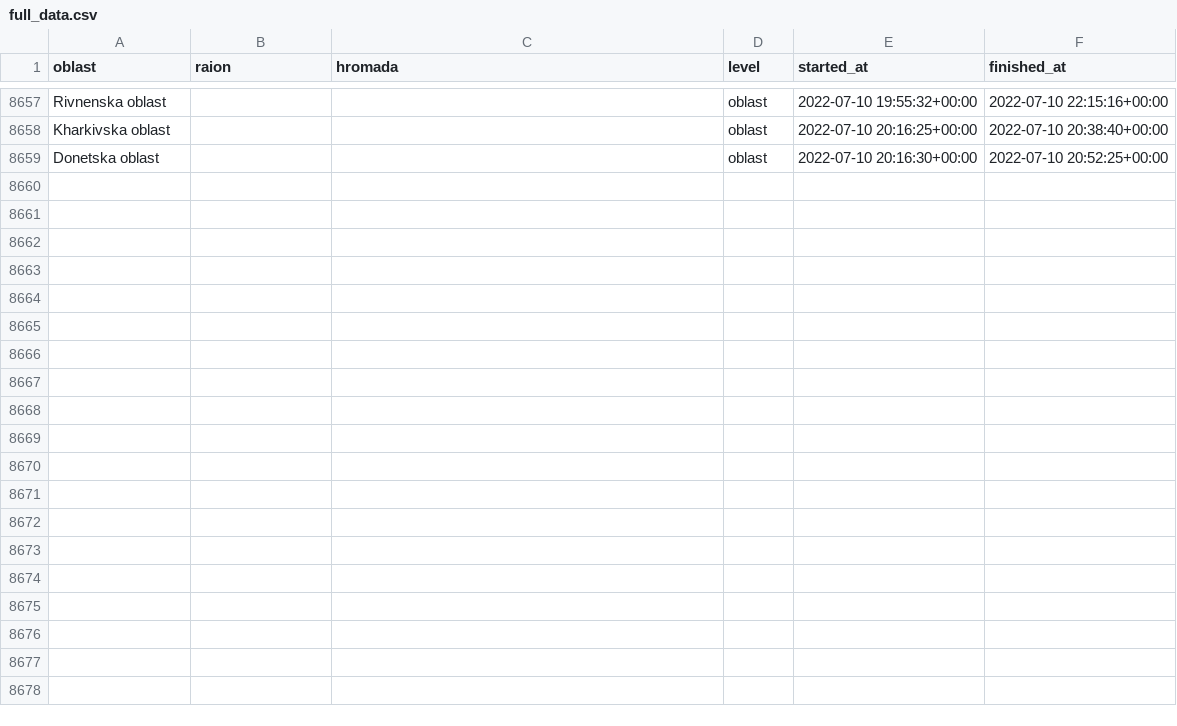
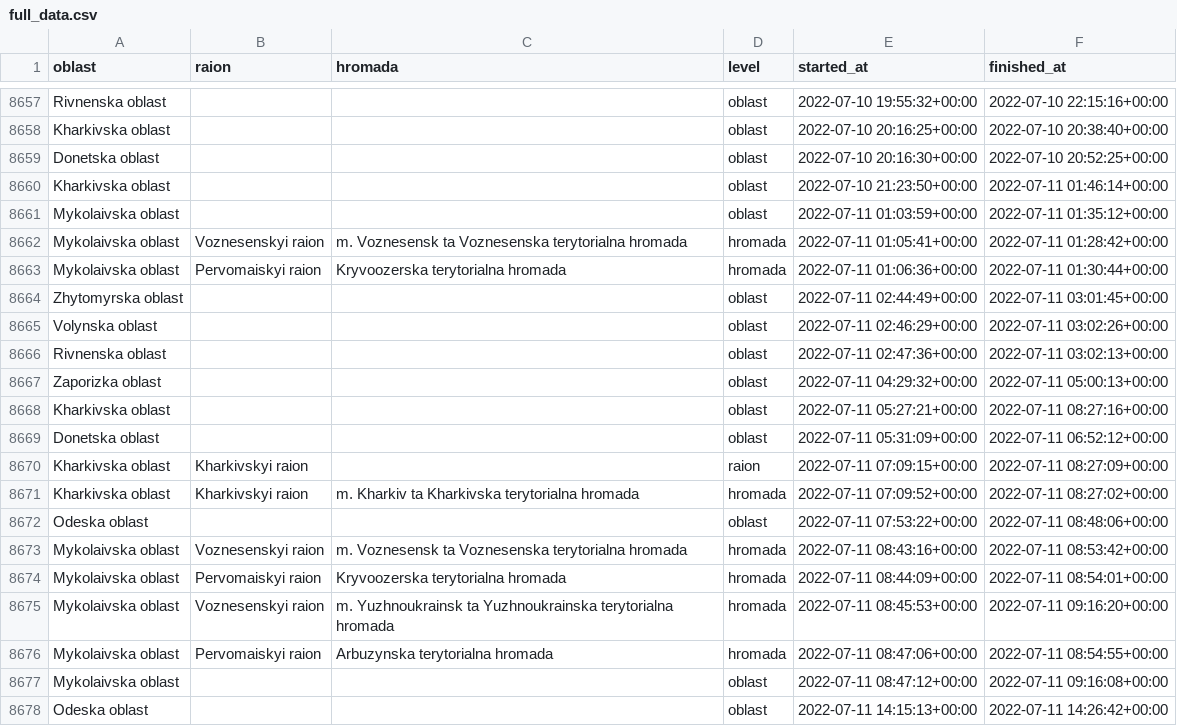
Before and after one commit to Vadimkin/ukrainian-air-raid-sirens-dataset, a CSV file: datasets/full_data.csv, drawn as a sheet; only a part is shown, gaps mark what is left out; the diff covers the shown part only.

```diff
--- a/datasets/full_data.csv
+++ b/datasets/full_data.csv
@@ -8659 +8659,20 @@ Kharkivska oblast,,,oblast,2022-07-10 20:16:25+00:00,2022-07-10 20:38:40+00:00
 Donetska oblast,,,oblast,2022-07-10 20:16:30+00:00,2022-07-10 20:52:25+00:00
+Kharkivska oblast,,,oblast,2022-07-10 21:23:50+00:00,2022-07-11 01:46:14+00:00
+Mykolaivska oblast,,,oblast,2022-07-11 01:03:59+00:00,2022-07-11 01:35:12+00:00
+Mykolaivska oblast,Voznesenskyi raion,m. Voznesensk ta Voznesenska terytorialna hromada,hromada,2022-07-11 01:05:41+00:00,2022-07-11 01:28:42+00:00
+Mykolaivska oblast,Pervomaiskyi raion,Kryvoozerska terytorialna hromada,hromada,2022-07-11 01:06:36+00:00,2022-07-11 01:30:44+00:00
+Zhytomyrska oblast,,,oblast,2022-07-11 02:44:49+00:00,2022-07-11 03:01:45+00:00
+Volynska oblast,,,oblast,2022-07-11 02:46:29+00:00,2022-07-11 03:02:26+00:00
+Rivnenska oblast,,,oblast,2022-07-11 02:47:36+00:00,2022-07-11 03:02:13+00:00
+Zaporizka oblast,,,oblast,2022-07-11 04:29:32+00:00,2022-07-11 05:00:13+00:00
+Kharkivska oblast,,,oblast,2022-07-11 05:27:21+00:00,2022-07-11 08:27:16+00:00
+Donetska oblast,,,oblast,2022-07-11 05:31:09+00:00,2022-07-11 06:52:12+00:00
+Kharkivska oblast,Kharkivskyi raion,,raion,2022-07-11 07:09:15+00:00,2022-07-11 08:27:09+00:00
+Kharkivska oblast,Kharkivskyi raion,m. Kharkiv ta Kharkivska terytorialna hromada,hromada,2022-07-11 07:09:52+00:00,2022-07-11 08:27:02+00:00
+Odeska oblast,,,oblast,2022-07-11 07:53:22+00:00,2022-07-11 08:48:06+00:00
+Mykolaivska oblast,Voznesenskyi raion,m. Voznesensk ta Voznesenska terytorialna hromada,hromada,2022-07-11 08:43:16+00:00,2022-07-11 08:53:42+00:00
+Mykolaivska oblast,Pervomaiskyi raion,Kryvoozerska terytorialna hromada,hromada,2022-07-11 08:44:09+00:00,2022-07-11 08:54:01+00:00
+Mykolaivska oblast,Voznesenskyi raion,m. Yuzhnoukrainsk ta Yuzhnoukrainska terytorialna hromada,hromada,2022-07-11 08:45:53+00:00,2022-07-11 09:16:20+00:00
+Mykolaivska oblast,Pervomaiskyi raion,Arbuzynska terytorialna hromada,hromada,2022-07-11 08:47:06+00:00,2022-07-11 08:54:55+00:00
+Mykolaivska oblast,,,oblast,2022-07-11 08:47:12+00:00,2022-07-11 09:16:08+00:00
+Odeska oblast,,,oblast,2022-07-11 14:15:13+00:00,2022-07-11 14:26:42+00:00
```
Also changed, not shown: 9 added rows elsewhere in this file, datasets/oblasts_only.csv.
